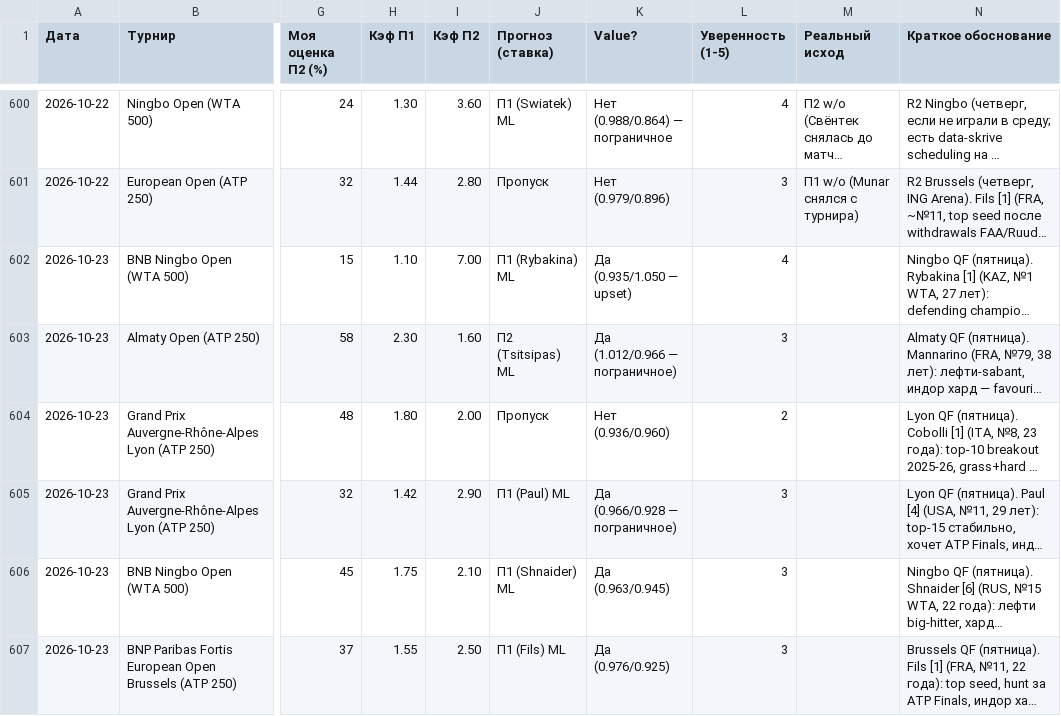
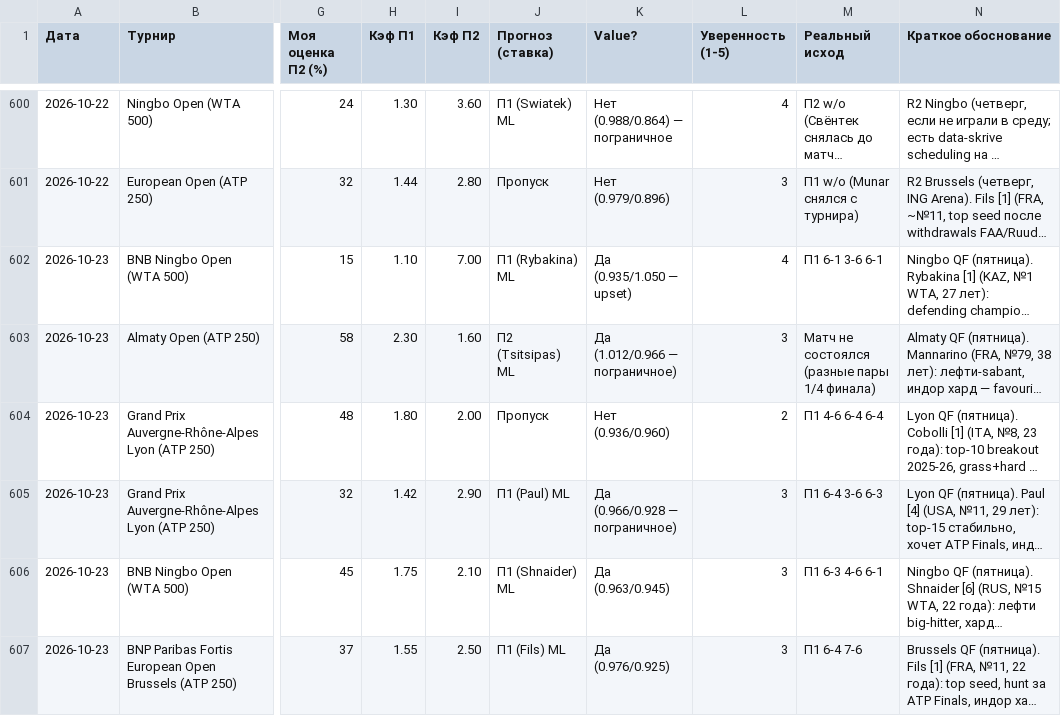
Before and after one commit to YlianPaulouskiy/Tennis-Statistics, a CSV file: data/tennis.csv, drawn as a sheet; only a part is shown, gaps mark what is left out; long unchanged cells end in …; the diff covers the shown part only; the diff names each change by its address in the sheet, - before the commit and + after, or states it on an @@ line.

Commit message:
Tennis analysis 2026-10-24

```diff
--- a/data/tennis.csv
+++ b/data/tennis.csv
-M602 (Реальный исход): (empty)
+M602 (Реальный исход): П1 6-1 3-6 6-1
-M603 (Реальный исход): (empty)
+M603 (Реальный исход): Матч не состоялся (разные пары 1/4 финала)
-M604 (Реальный исход): (empty)
+M604 (Реальный исход): П1 4-6 6-4 6-4
-M605 (Реальный исход): (empty)
+M605 (Реальный исход): П1 6-4 3-6 6-3
-M606 (Реальный исход): (empty)
+M606 (Реальный исход): П1 6-3 4-6 6-1
-M607 (Реальный исход): (empty)
+M607 (Реальный исход): П1 6-4 7-6
```
Also changed, not shown: 6 added rows elsewhere in this file.
